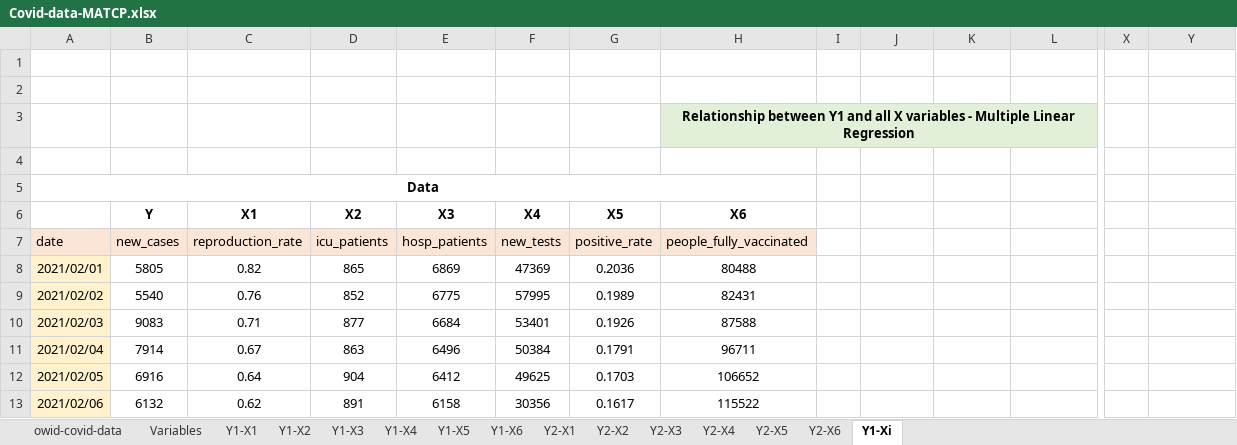
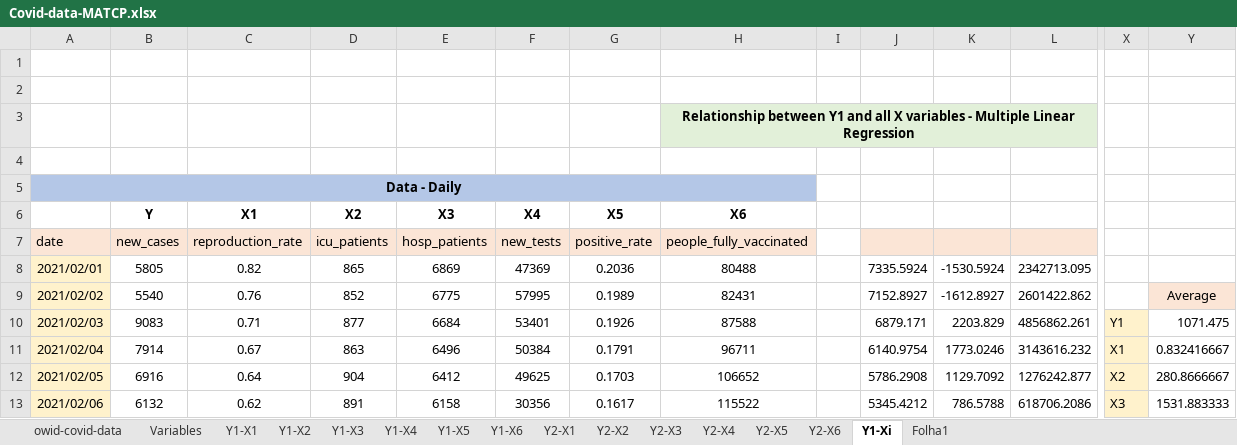
Before and after one commit to Pirussa/lei-22-s2-1da-g02, an Excel workbook: docs/SprintD/Covid-data-MATCP.xlsx, sheet Y1-Xi, drawn as a sheet; only a part is shown, gaps mark what is left out; values as stored, in another font and other column widths than the file's, no borders; charts and pictures not drawn; the diff covers the shown part only; the diff names each change by its address in the sheet, - before the commit and + after, or states it on an @@ line.

Commit message:
US015 - Implemetation Excel - All matrixes are done (daily), regression coefficient and beginning of the Confidence Intervals. Realization that, there is need to do Confidence Intervals and Hypothesis Tests for all βj's.

```diff
--- a/docs/SprintD/Covid-data-MATCP.xlsx (sheet Y1-Xi)
+++ b/docs/SprintD/Covid-data-MATCP.xlsx (sheet Y1-Xi)
+sheet tab: Folha1
-A5: Data
+A5: Data - Daily
-A5:H5 fill: none
+A5:H5 fill: #B4C7E7
-J7:L7 fill: none
+J7:L7 fill: #FBE5D6
-J8: (empty)
+J8: 7335.5924
-K8: (empty)
+K8: -1530.5924
-L8: (empty)
+L8: 2342713.095
-J9: (empty)
+J9: 7152.8927
-K9: (empty)
+K9: -1612.8927
-L9: (empty)
+L9: 2601422.862
-Y9: (empty)
+Y9: Average
-Y9 fill: none
+Y9 fill: #FBE5D6
-J10: (empty)
+J10: 6879.171
-K10: (empty)
+K10: 2203.829
-L10: (empty)
+L10: 4856862.261
-X10: (empty)
+X10: Y1
-X10:X13 fill: none
+X10:X13 fill: #FFF2CC
-Y10: (empty)
+Y10: 1071.475
-J11: (empty)
+J11: 6140.9754
-K11: (empty)
+K11: 1773.0246
-L11: (empty)
+L11: 3143616.232
-X11: (empty)
+X11: X1
-Y11: (empty)
+Y11: 0.832416667
-J12: (empty)
+J12: 5786.2908
-K12: (empty)
+K12: 1129.7092
-L12: (empty)
+L12: 1276242.877
-X12: (empty)
+X12: X2
-Y12: (empty)
+Y12: 280.8666667
-J13: (empty)
+J13: 5345.4212
-K13: (empty)
+K13: 786.5788
-L13: (empty)
+L13: 618706.2086
-X13: (empty)
+X13: X3
-Y13: (empty)
+Y13: 1531.883333
```
Also changed, not shown: 71 added rows, 388 edited cells, cell formats and merged cells elsewhere in this sheet, sheet Y2-X6, charts or pictures.
